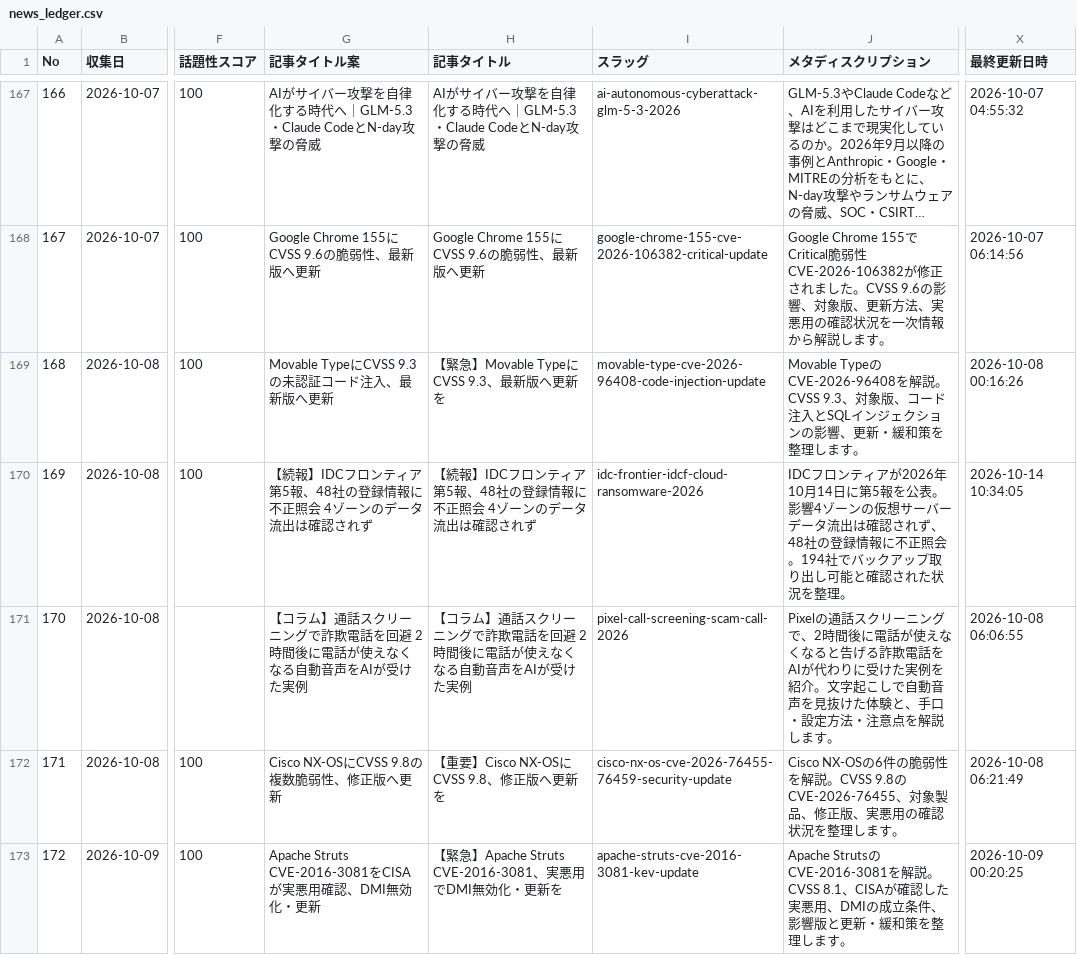
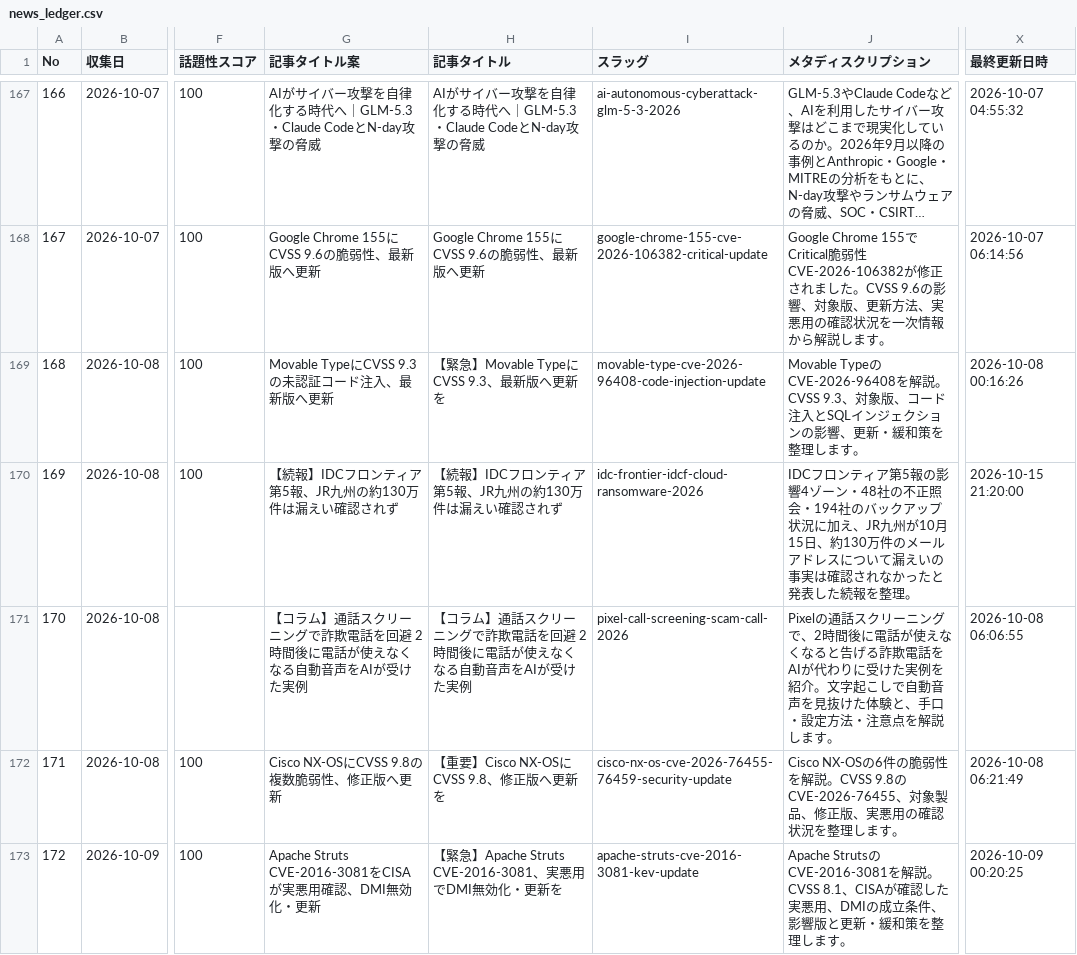
Before and after one commit to Teeeda112923/Wordpress_Post, a CSV file: projects/cybernote-security-news/data/news_ledger.csv, drawn as a sheet; only a part is shown, gaps mark what is left out; long unchanged cells end in …; the diff names each change by its address in the sheet, - before the commit and + after, or states it on an @@ line.

Commit message:
Update IDCF article ledger with Oct 15 follow-up

```diff
--- a/projects/cybernote-security-news/data/news_ledger.csv
+++ b/projects/cybernote-security-news/data/news_ledger.csv
-G170 (記事タイトル案): 【続報】IDCフロンティア第5報、48社の登録情報に不正照会 4ゾーンのデータ流出は確認されず
+G170 (記事タイトル案): 【続報】IDCフロンティア第5報、JR九州の約130万件は漏えい確認されず
-H170 (記事タイトル): 【続報】IDCフロンティア第5報、48社の登録情報に不正照会 4ゾーンのデータ流出は確認されず
+H170 (記事タイトル): 【続報】IDCフロンティア第5報、JR九州の約130万件は漏えい確認されず
-J170 (メタディスクリプション): …ンティアが2026年10月14日に第5報を公表。影響4ゾーンの仮想サーバーデータ流出は確認されず、48社の登録情報に不正照会。194社でバックアップ取り出し可能と確認された状況を整理。
+J170 (メタディスクリプション): …ンティア第5報の影響4ゾーン・48社の不正照会・194社のバックアップ状況に加え、JR九州が10月15日、約130万件のメールアドレスについて漏えいの事実は確認されなかったと発表した続報を整理。
-X170 (最終更新日時): 2026-10-14 10:34:05
+X170 (最終更新日時): 2026-10-15 21:20:00
```
